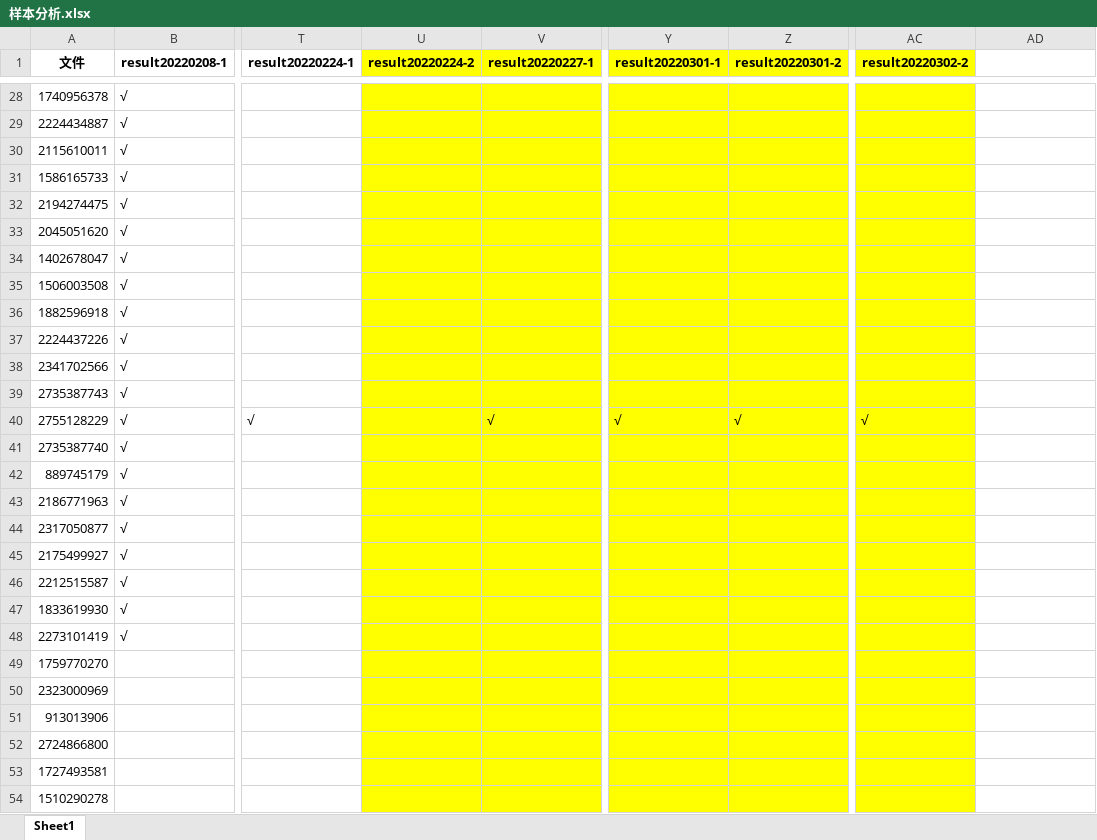
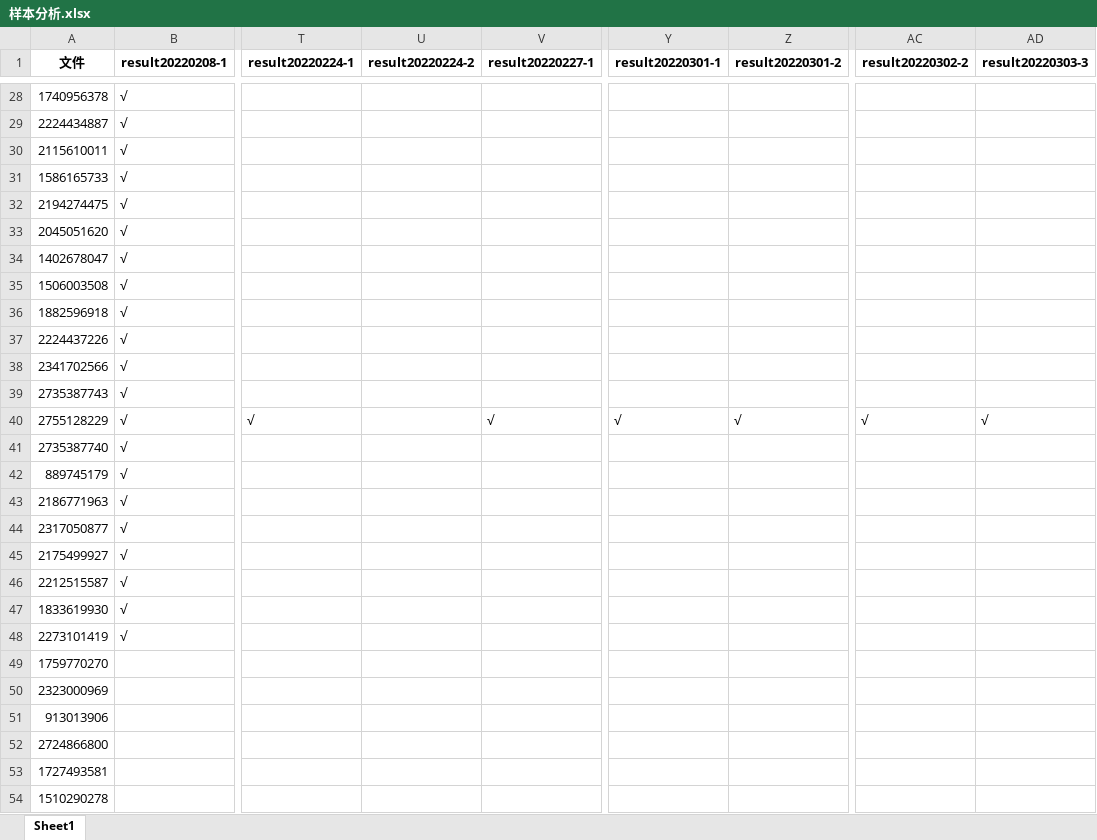
Before and after one commit to ZongXR/DCIC2022-Mining-Detection, an Excel workbook: data/样本分析.xlsx, sheet Sheet1, drawn as a sheet; only a part is shown, gaps mark what is left out; values as stored, in another font and other column widths than the file's, no borders; the diff covers the shown part only; the diff names each change by its address in the sheet, - before the commit and + after, or states it on an @@ line.

```diff
--- a/data/样本分析.xlsx (sheet Sheet1)
+++ b/data/样本分析.xlsx (sheet Sheet1)
-U1:V54 fill: #FFFF00
+U1:V54 fill: none
-Y1:Z54 fill: #FFFF00
+Y1:Z54 fill: none
-AC1:AC54 fill: #FFFF00
+AC1:AC54 fill: none
-AD1: (empty)
+AD1: result20220303-3
-AD40 (result20220303-3): (empty)
+AD40 (result20220303-3): √
```
Also changed, not shown: 30 edited cells and cell formats elsewhere in this sheet, 8 other files.
